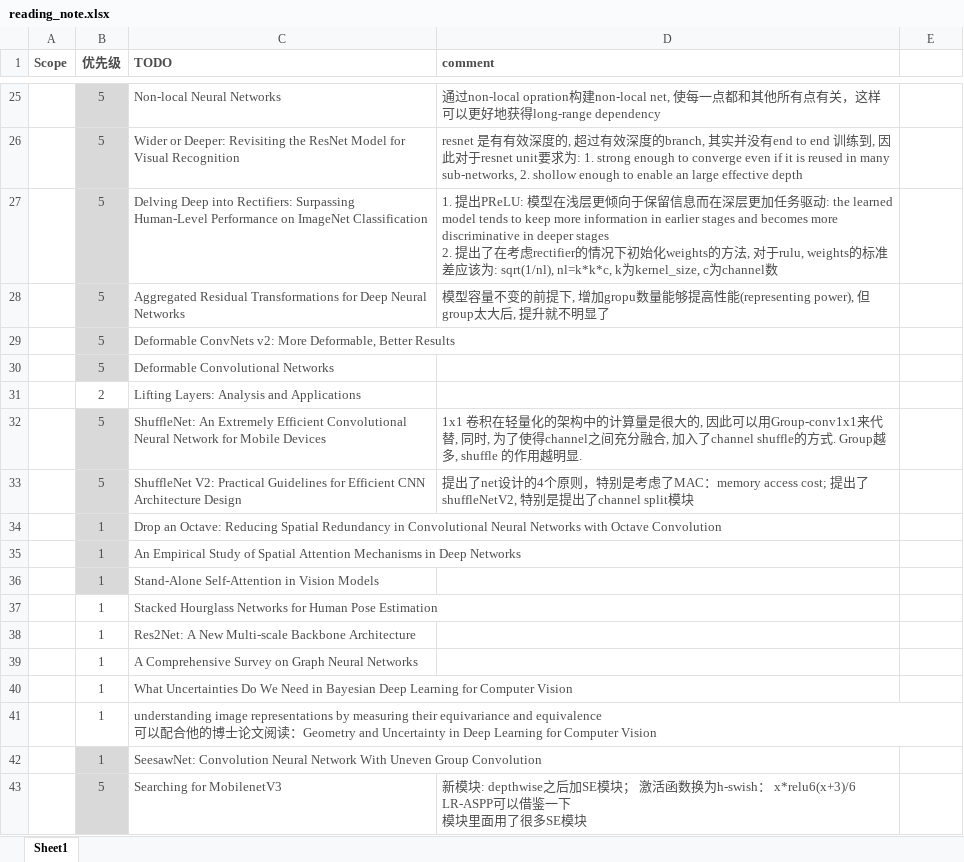
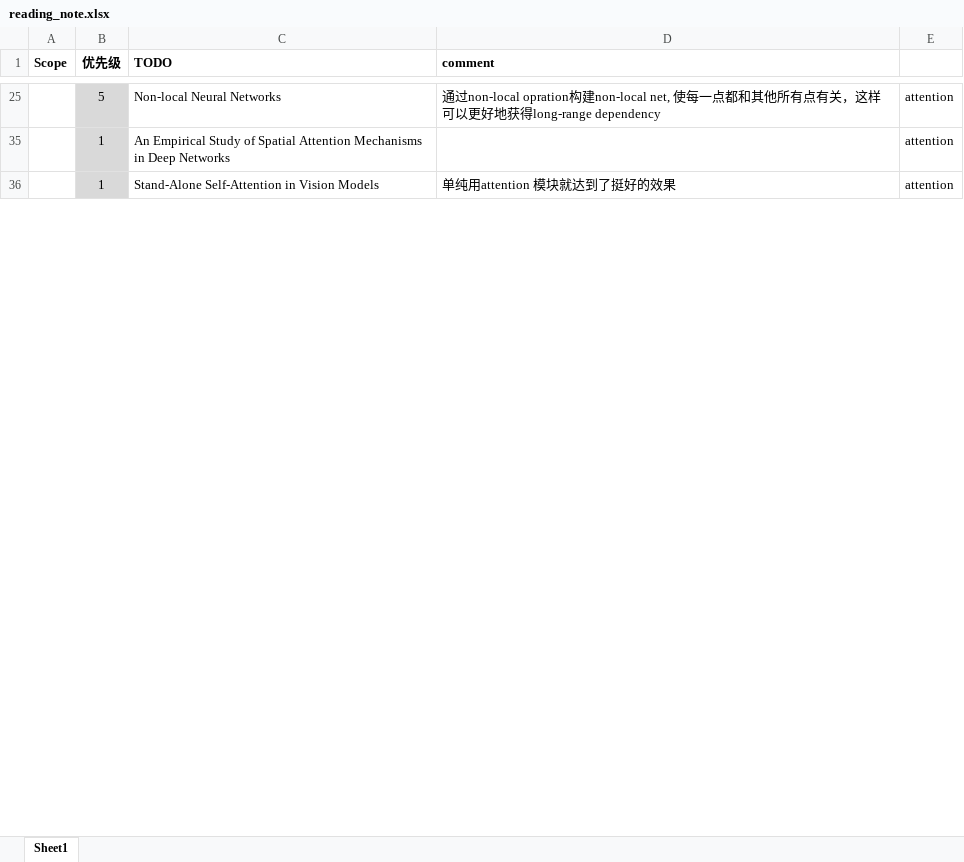
Before and after one commit to youchaoqin/reading_notes, an Excel workbook: reading_note.xlsx, sheet Sheet1, drawn as a sheet; only a part is shown, gaps mark what is left out; values as stored, in another font and other column widths than the file's, no borders; conditional formats not drawn; removed rows and columns are numbered as before the commit, all else as after; ↵ is a line break in a cell; the diff covers the shown part only; the diff names each change by its address in the sheet, - before the commit and + after, or states it on an @@ line.

Commit message:
add some papers

```diff
--- a/reading_note.xlsx (sheet Sheet1)
+++ b/reading_note.xlsx (sheet Sheet1)
-A1:D1 text colour: #4C4C4C
+A1:D1 text colour: black
-B25:D25 text colour: #4C4C4C
+B25:D25 text colour: black
-E25: (empty)
+E25: attention
@@ row 26 hidden:  | 5 | Wider or Deeper: Revisiting the ResNet Model for Visual Recognition | resnet 是有有效深度的, 超过有效深度的branch, 其实并没有end to end 训练到, 因此对于resnet unit要求为: 1. strong enough to converge even if it is reused in many sub-networks, 2. shollow enough to enable an large effective depth @@
@@ row 27 hidden:  | 5 | Delving Deep into Rectifiers: Surpassing Human-Level Performance on ImageNet Classification | 1. 提出PReLU: 模型在浅层更倾向于保留信息而在深层更加任务驱动: the learned model tends to keep more information in earlier stages and becomes more discriminative in deeper stages ↵ 2. 提出了在考虑rectifier的情况下初始化weights的方法, 对于rulu, weights的标准差应该为: sqrt(1/nl), nl=k*k*c, k为kernel_size, c为channel数 @@
@@ row 28 hidden:  | 5 | Aggregated Residual Transformations for Deep Neural Networks | 模型容量不变的前提下, 增加gropu数量能够提高性能(representing power), 但group太大后, 提升就不明显了 @@
@@ row 29 hidden:  | 5 | Deformable ConvNets v2: More Deformable, Better Results @@
@@ row 30 hidden:  | 5 | Deformable Convolutional Networks @@
@@ row 31 hidden:  | 2 | Lifting Layers: Analysis and Applications @@
@@ row 32 hidden:  | 5 | ShuffleNet: An Extremely Efficient Convolutional Neural Network for Mobile Devices | 1x1 卷积在轻量化的架构中的计算量是很大的, 因此可以用Group-conv1x1来代替, 同时, 为了使得channel之间充分融合, 加入了channel shuffle的方式. Group越多, shuffle 的作用越明显. @@
@@ row 33 hidden:  | 5 | ShuffleNet V2: Practical Guidelines for Efficient CNN Architecture Design | 提出了net设计的4个原则，特别是考虑了MAC：memory access cost; 提出了shuffleNetV2, 特别是提出了channel split模块 @@
@@ row 34 hidden:  | 1 | Drop an Octave: Reducing Spatial Redundancy in Convolutional Neural Networks with Octave Convolution @@
-B35:C36 text colour: #4C4C4C
+B35:C36 text colour: black
-E35:E36: (empty)
+E35:E36: attention
-D36 (comment): (empty)
+D36 (comment): 单纯用attention 模块就达到了挺好的效果
@@ row 37 hidden:  | 1 | Stacked Hourglass Networks for Human Pose Estimation @@
@@ row 38 hidden:  | 1 | Res2Net: A New Multi-scale Backbone Architecture @@
@@ row 39 hidden:  | 1 | A Comprehensive Survey on Graph Neural Networks @@
@@ row 40 hidden:  | 1 | What Uncertainties Do We Need in Bayesian Deep Learning for Computer Vision @@
@@ row 41 hidden:  | 1 | understanding image representations by measuring their equivariance and equivalence ↵ 可以配合他的博士论文阅读：Geometry and Uncertainty in Deep Learning for Computer Vision @@
@@ row 42 hidden:  | 1 | SeesawNet: Convolution Neural Network With Uneven Group Convolution @@
@@ row 43 hidden:  | 5 | Searching for MobilenetV3 | 新模块: depthwise之后加SE模块； 激活函数换为h-swish： x*relu6(x+3)/6 ↵ LR-ASPP可以借鉴一下 ↵ 模块里面用了很多SE模块 @@
```
Also changed, not shown: 24 removed rows, 138 hidden or unhidden rows, 33 edited cells and cell formats elsewhere in this sheet, hidden cells.
